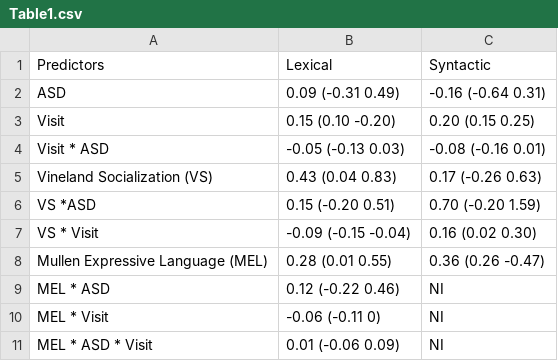
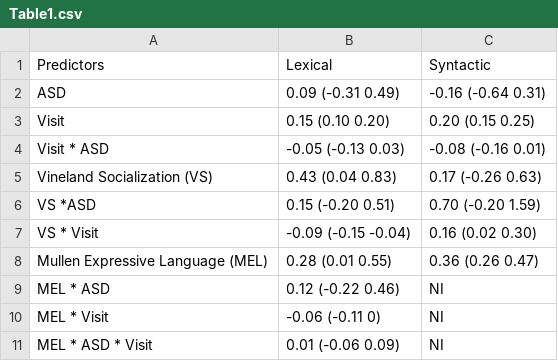
Before and after one commit to ethanweed/MOLA2020, a CSV file: Poster/Table1.csv, drawn as a sheet.

```diff
--- a/Poster/Table1.csv
+++ b/Poster/Table1.csv
@@ -2,3 +2,3 @@
 ASD,0.09 (-0.31 0.49),-0.16 (-0.64 0.31)
-Visit ,0.15 (0.10 -0.20),0.20 (0.15 0.25)
+Visit ,0.15 (0.10 0.20),0.20 (0.15 0.25)
 Visit * ASD,-0.05 (-0.13 0.03),-0.08 (-0.16 0.01)
@@ -7,3 +7,3 @@ VS *ASD,0.15 (-0.20 0.51),0.70 (-0.20 1.59)
 VS * Visit,-0.09 (-0.15 -0.04),0.16 (0.02 0.30)
-Mullen Expressive Language (MEL),0.28 (0.01 0.55),0.36 (0.26 -0.47)
+Mullen Expressive Language (MEL),0.28 (0.01 0.55),0.36 (0.26 0.47)
 MEL * ASD,0.12 (-0.22 0.46),NI
```
Also changed, not shown: 16 other files.
